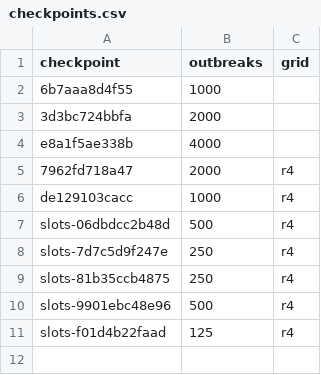
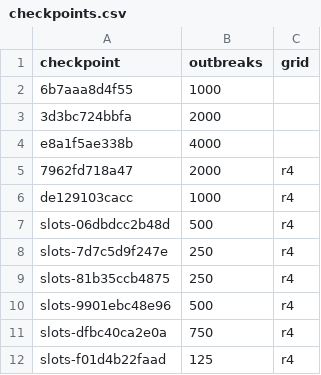
Before and after one commit to seabbs/BDBVHubRenewal, a CSV file: evidence/checkpoints.csv, drawn as a sheet.

```diff
--- a/evidence/checkpoints.csv
+++ b/evidence/checkpoints.csv
@@ -10,2 +10,3 @@ slots-81b35ccb4875,250,r4
 slots-9901ebc48e96,500,r4
+slots-dfbc40ca2e0a,750,r4
 slots-f01d4b22faad,125,r4
```
Also changed, not shown: evidence/checkpoint-scores.csv.
